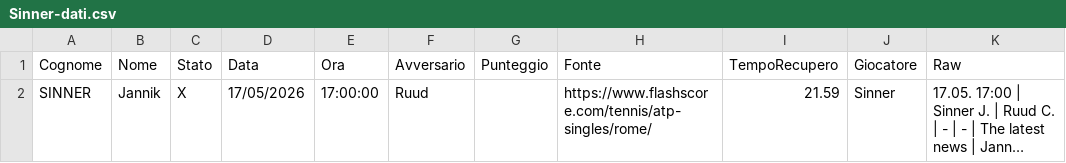
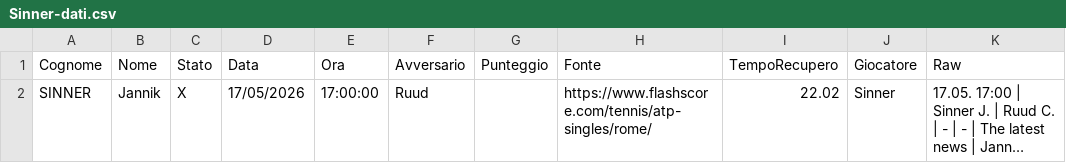
Before and after one commit to Sebastiano-Mazzarisi/Prog, a CSV file: Tennis/Sinner-dati.csv, drawn as a sheet; long unchanged cells end in …; the diff names each change by its address in the sheet, - before the commit and + after, or states it on an @@ line.

```diff
--- a/Tennis/Sinner-dati.csv
+++ b/Tennis/Sinner-dati.csv
-I2 (TempoRecupero): 21.59
+I2 (TempoRecupero): 22.02
```
Also changed, not shown: 1 other file.
